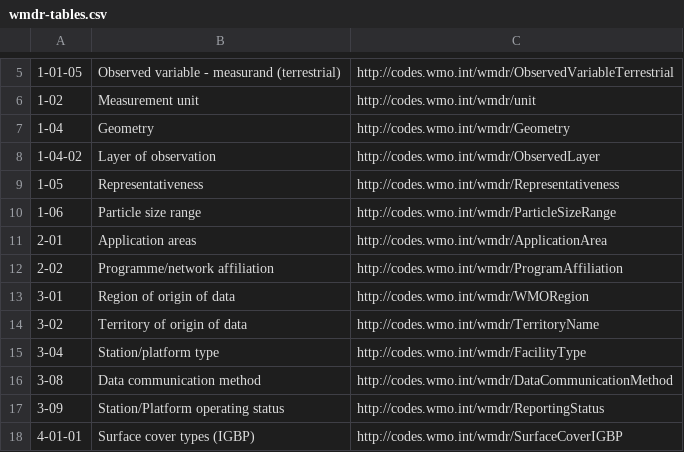
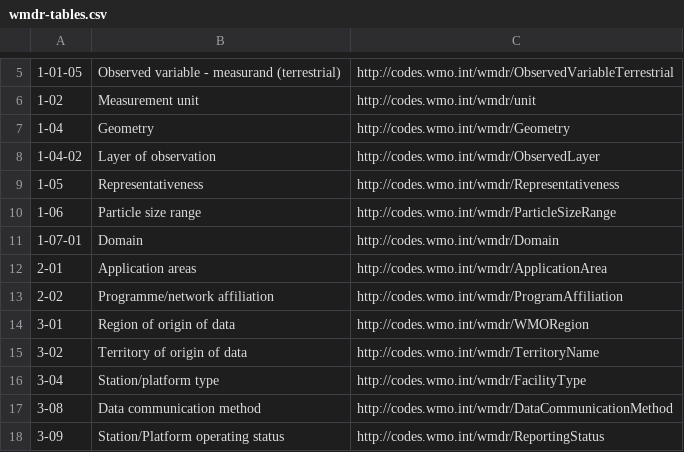
Before and after one commit to wmo-im/wmds, a CSV file: tables_en/wmdr-tables.csv, drawn as a sheet; only a part is shown, gaps mark what is left out; the shorter side is filled out with more unchanged rows; the diff names each change by its address in the sheet, - before the commit and + after, or states it on an @@ line.

Commit message:
Issue277 to FT branch (#406)
* Create 1-06-01.csv
* Update 1-06-01.csv
* alphanumeric notations instead of numbers
* Final draft for FT2022-2
* issue #277; rename table and update wmdr-table
* issue #277, editorial updates

Co-authored-by: Jörg Klausen <34302947+joergklausen@users.noreply.github.com>

```diff
--- a/tables_en/wmdr-tables.csv
+++ b/tables_en/wmdr-tables.csv
+row 11: 1-07-01 | Domain | http://codes.wmo.int/wmdr/Domain
```
Also changed, not shown: 1 other file.
